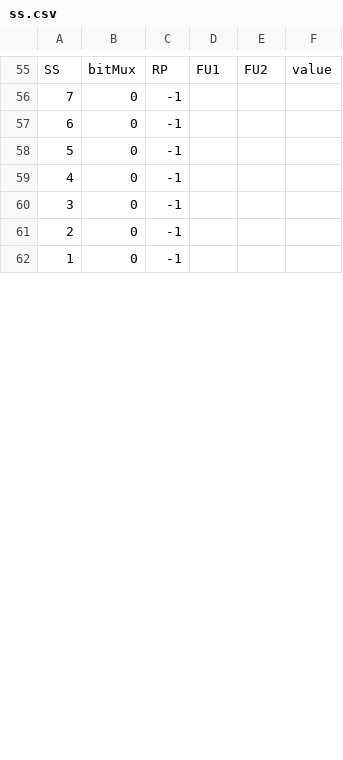
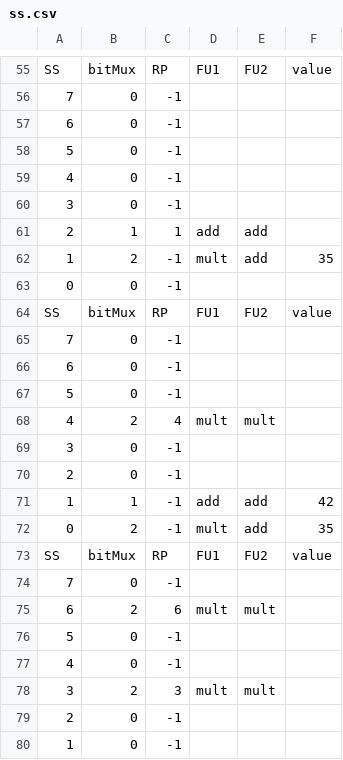
Before and after one commit to bellopsal/ChonosPlan, a CSV file: ss.csv, drawn as a sheet; only a part is shown, gaps mark what is left out; the diff covers the shown part only.

```diff
--- a/ss.csv
+++ b/ss.csv
@@ -60,2 +60,20 @@ SS,bitMux,RP,FU1,FU2,value
 3,0,-1,,,
+2,1,1,add,add,
+1,2,-1,mult,add,35
+0,0,-1,,,
+SS,bitMux,RP,FU1,FU2,value
+7,0,-1,,,
+6,0,-1,,,
+5,0,-1,,,
+4,2,4,mult,mult,
+3,0,-1,,,
+2,0,-1,,,
+1,1,-1,add,add,42
+0,2,-1,mult,add,35
+SS,bitMux,RP,FU1,FU2,value
+7,0,-1,,,
+6,2,6,mult,mult,
+5,0,-1,,,
+4,0,-1,,,
+3,2,3,mult,mult,
 2,0,-1,,,
```
Also changed, not shown: 12 added rows, 1 removed row, 6 moved rows and 5 edited cells elsewhere in this file, 3 other files.
